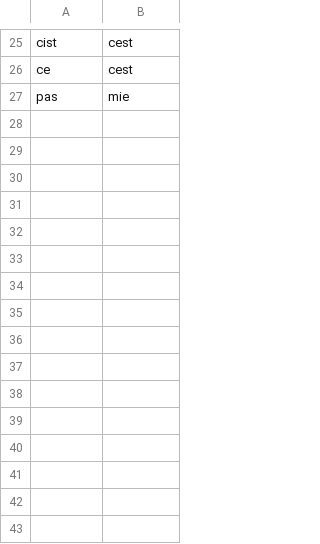
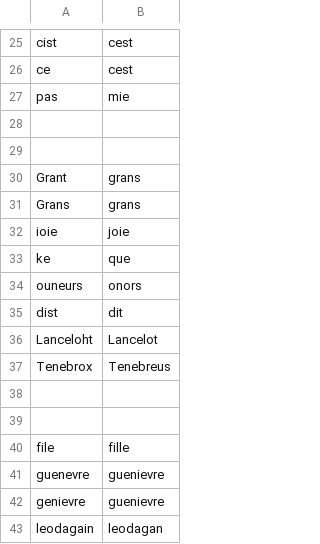
Before and after one commit to elespdn/collation_spelling, a CSV file: case_study/dictionary.csv, drawn as a sheet; only a part is shown, gaps mark what is left out; the diff names each change by its address in the sheet, - before the commit and + after, or states it on an @@ line.

```diff
--- a/case_study/dictionary.csv
+++ b/case_study/dictionary.csv
+row 28: (empty)
+row 29: (empty)
+row 30: Grant | grans
+row 31: Grans | grans
+row 32: ioie | joie
+row 33: ke | que
+row 34: ouneurs | onors
+row 35: dist | dit
+row 36: Lanceloht | Lancelot
+row 37: Tenebrox | Tenebreus
+row 38: (empty)
+row 39: (empty)
+row 40: file | fille
+row 41: guenevre | guenievre
+row 42: genievre | guenievre
+row 43: leodagain | leodagan
```
Also changed, not shown: 38 other files.
